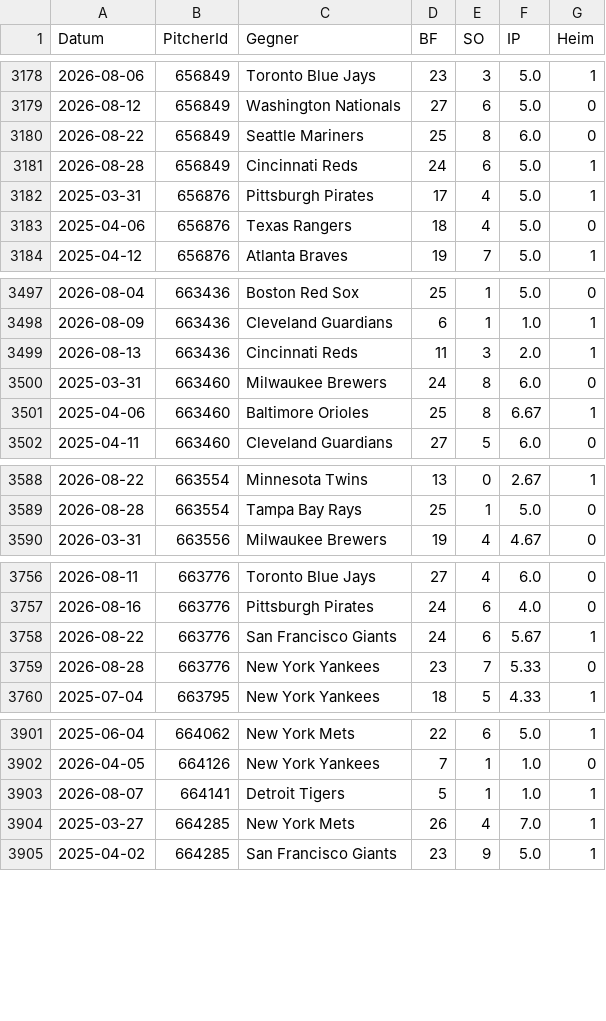
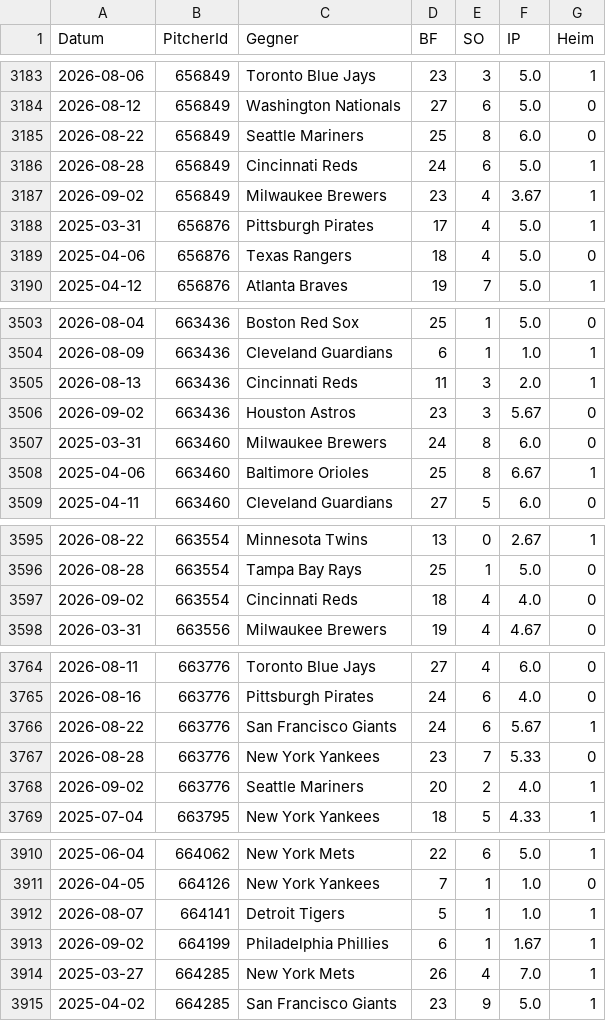
Before and after one commit to gobitodic0007-hash/Wettmodell, a CSV file: daten/mlb-starts.csv, drawn as a sheet; only a part is shown, gaps mark what is left out; the diff covers the shown part only.

```diff
--- a/daten/mlb-starts.csv
+++ b/daten/mlb-starts.csv
@@ -3181,2 +3186,3 @@ Datum,PitcherId,Gegner,BF,SO,IP,Heim
 2026-08-28,656849,Cincinnati Reds,24,6,5.0,1
+2026-09-02,656849,Milwaukee Brewers,23,4,3.67,1
 2025-03-31,656876,Pittsburgh Pirates,17,4,5.0,1
@@ -3499,2 +3505,3 @@ Datum,PitcherId,Gegner,BF,SO,IP,Heim
 2026-08-13,663436,Cincinnati Reds,11,3,2.0,1
+2026-09-02,663436,Houston Astros,23,3,5.67,0
 2025-03-31,663460,Milwaukee Brewers,24,8,6.0,0
@@ -3589,2 +3596,3 @@ Datum,PitcherId,Gegner,BF,SO,IP,Heim
 2026-08-28,663554,Tampa Bay Rays,25,1,5.0,0
+2026-09-02,663554,Cincinnati Reds,18,4,4.0,0
 2026-03-31,663556,Milwaukee Brewers,19,4,4.67,0
@@ -3759,2 +3767,3 @@ Datum,PitcherId,Gegner,BF,SO,IP,Heim
 2026-08-28,663776,New York Yankees,23,7,5.33,0
+2026-09-02,663776,Seattle Mariners,20,2,4.0,1
 2025-07-04,663795,New York Yankees,18,5,4.33,1
@@ -3903,2 +3912,3 @@ Datum,PitcherId,Gegner,BF,SO,IP,Heim
 2026-08-07,664141,Detroit Tigers,5,1,1.0,1
+2026-09-02,664199,Philadelphia Phillies,6,1,1.67,1
 2025-03-27,664285,New York Mets,26,4,7.0,1
```
Also changed, not shown: 23 added rows elsewhere in this file, daten/mlb-ansetzungen.csv, daten/mlb-pitcher.csv, 2 other files.
